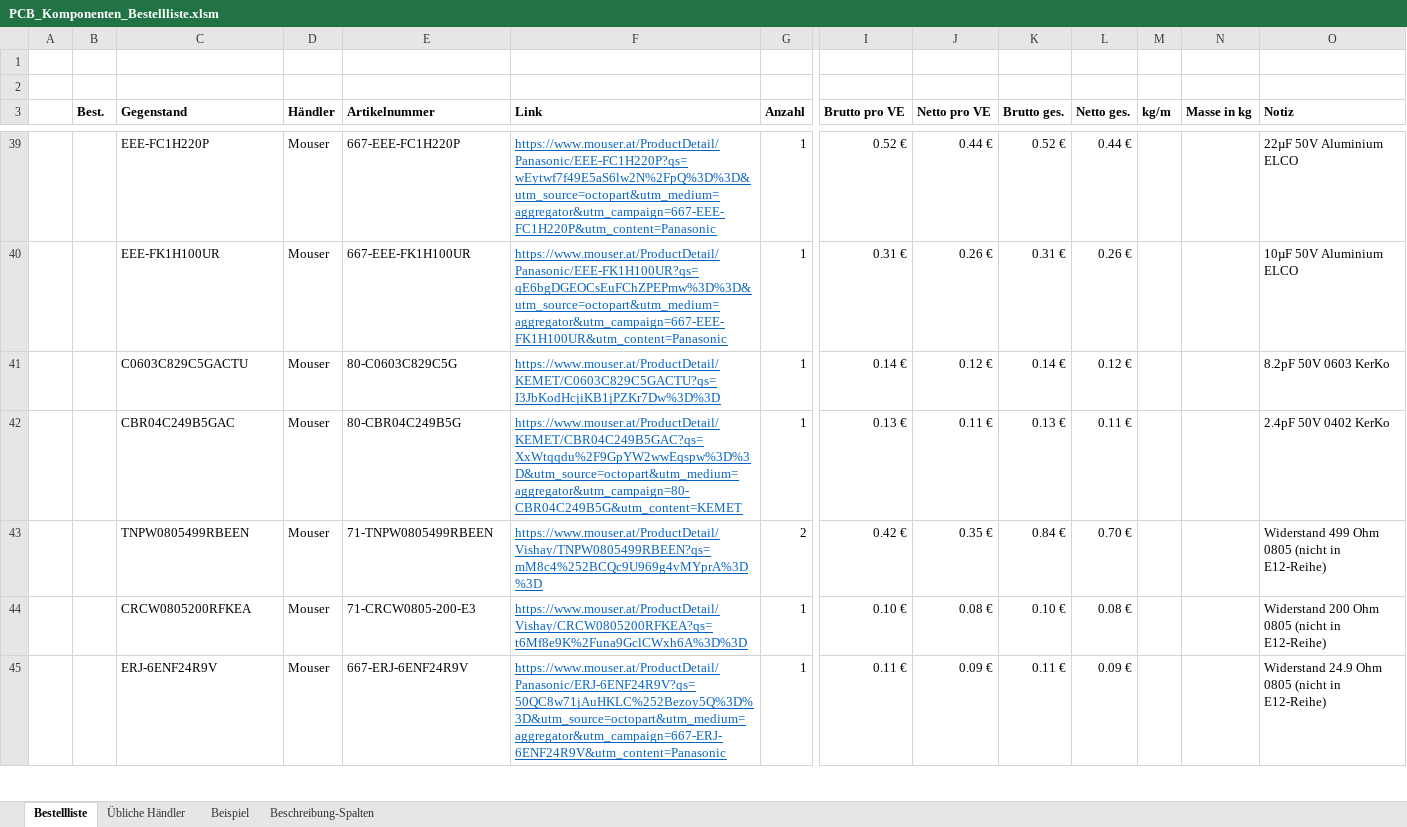
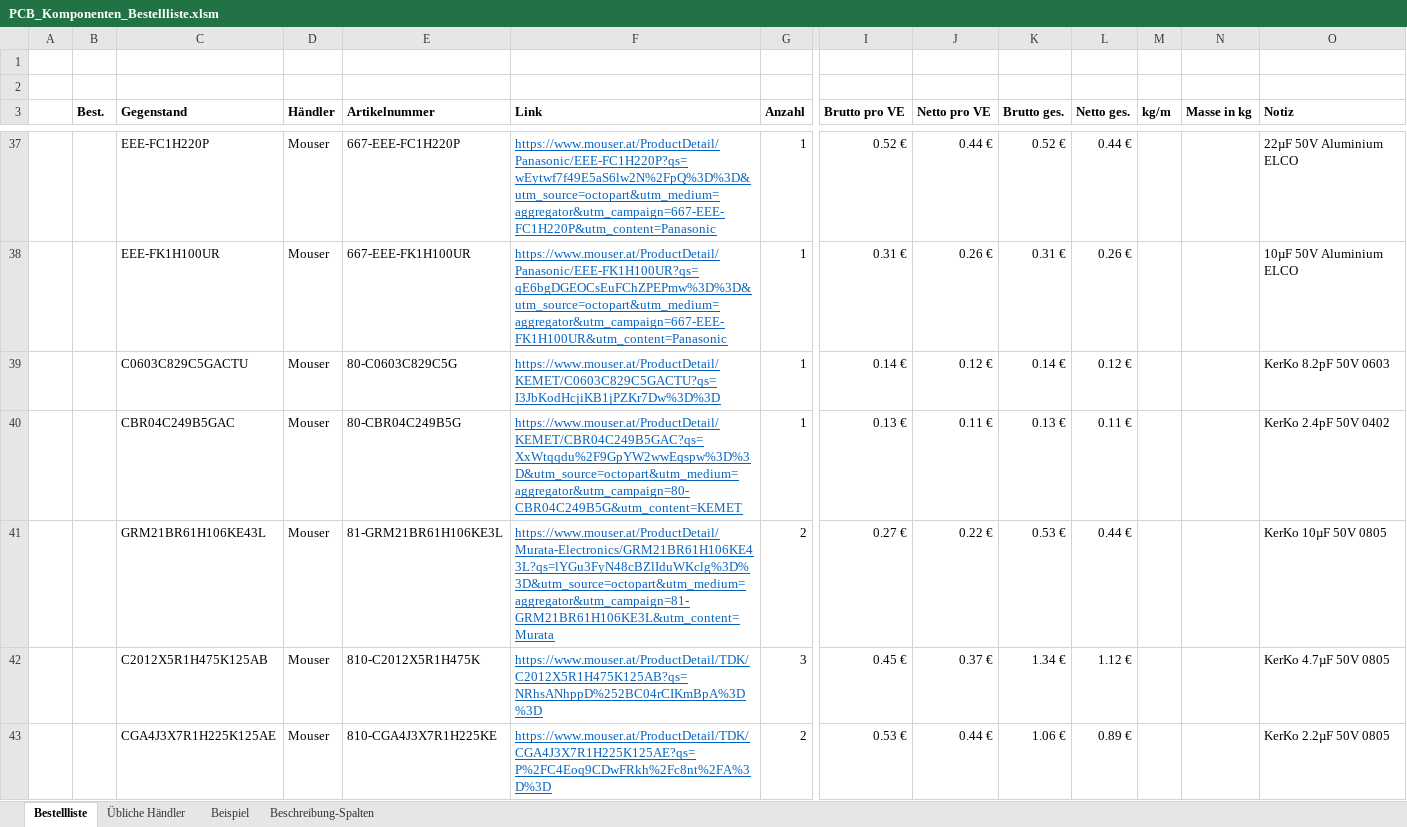
Before and after one commit to Stefmci/ELEK_Inv_Pen, an Excel workbook: Komponenten und Auslegung/PCB_Komponenten_Bestellliste.xlsm, sheet Bestellliste, drawn as a sheet; only a part is shown, gaps mark what is left out; the shorter side is filled out with more unchanged rows; values as stored, in another font and other column widths than the file's, no borders; addresses are those after the commit; rows hold the shown columns only; the diff covers the shown part only; the diff names each change by its address in the sheet, - before the commit and + after, or states it on an @@ line.

Commit message:
added Bestellliste final

```diff
--- a/Komponenten und Auslegung/PCB_Komponenten_Bestellliste.xlsm (sheet Bestellliste)
+++ b/Komponenten und Auslegung/PCB_Komponenten_Bestellliste.xlsm (sheet Bestellliste)
-O39 (Notiz): 8.2pF 50V 0603 KerKo
+O39 (Notiz): KerKo 8.2pF 50V 0603
-O40 (Notiz): 2.4pF 50V 0402 KerKo
+O40 (Notiz): KerKo 2.4pF 50V 0402
+row 41:  |  | GRM21BR61H106KE43L | Mouser | 81-GRM21BR61H106KE3L | https://www.mouser.at/ProductDetail/Murata-Electronics/GRM21BR61H106KE43L?qs=lYGu3FyN48cBZlIduWKclg%3D%3D&utm_source=octopart&utm_medium=aggregator&utm_campaign=81-GRM21BR61H106KE3L&utm_content=Murata | 2 | 0.27 € | 0.22 € | 0.53 € | 0.44 € |  |  | KerKo 10µF 50V 0805
+row 42:  |  | C2012X5R1H475K125AB | Mouser | 810-C2012X5R1H475K | https://www.mouser.at/ProductDetail/TDK/C2012X5R1H475K125AB?qs=NRhsANhppD%252BC04rCIKmBpA%3D%3D | 3 | 0.45 € | 0.37 € | 1.34 € | 1.12 € |  |  | KerKo 4.7µF 50V 0805
+row 43:  |  | CGA4J3X7R1H225K125AE | Mouser | 810-CGA4J3X7R1H225KE | https://www.mouser.at/ProductDetail/TDK/CGA4J3X7R1H225K125AE?qs=P%2FC4Eoq9CDwFRkh%2Fc8nt%2FA%3D%3D | 2 | 0.53 € | 0.44 € | 1.06 € | 0.89 € |  |  | KerKo 2.2µF 50V 0805
```
Also changed, not shown: 4 added rows, 20 removed rows and 2 edited cells elsewhere in this sheet, formulas that keep their value, 1 other file.
